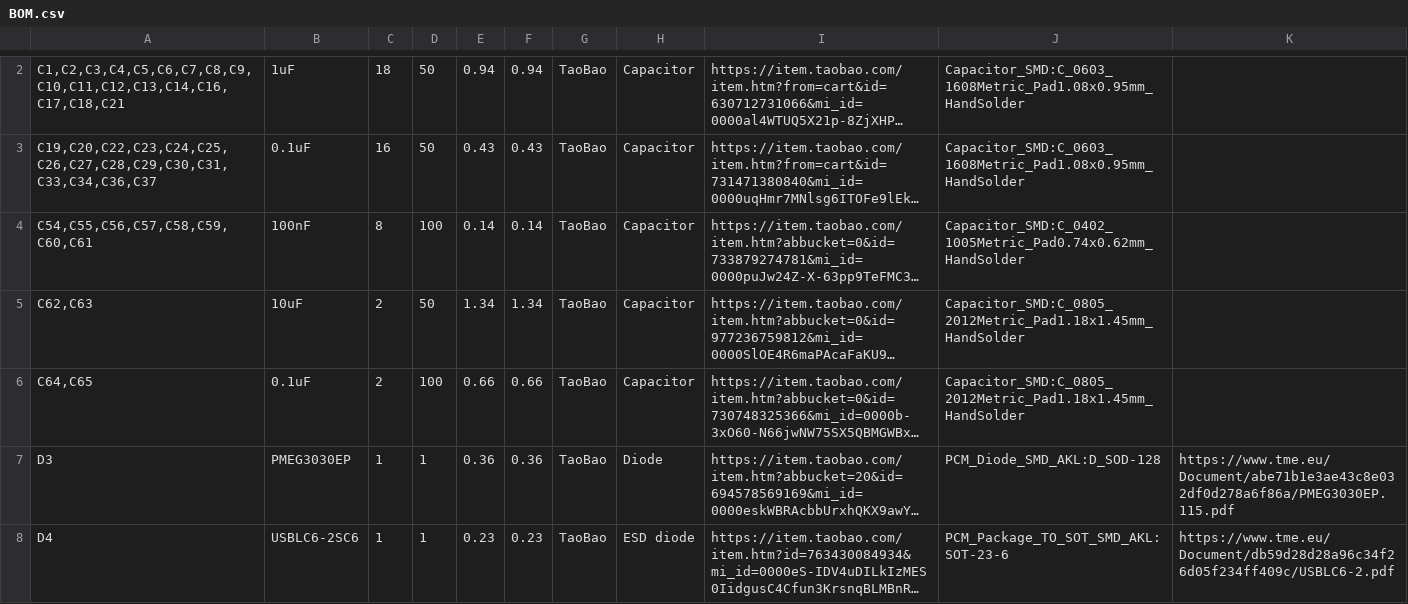
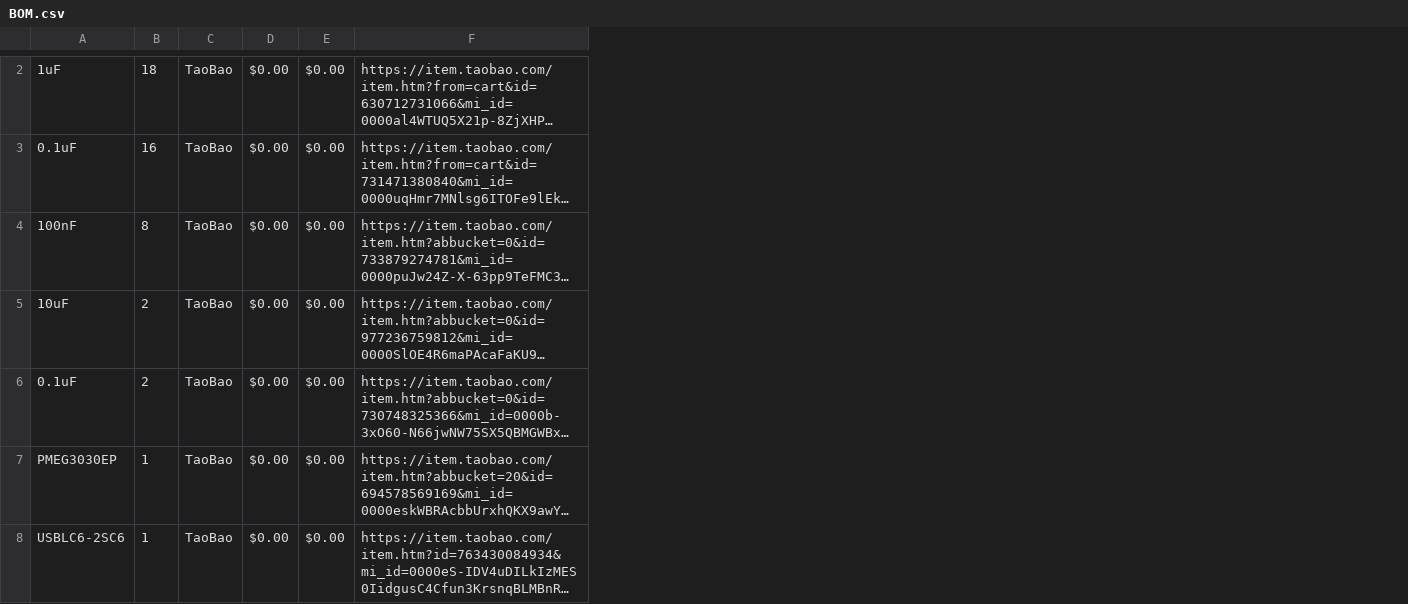
Before and after one commit to thephantom8768/Phantom-Macro-Mk.1-Series, a CSV file: BOM.csv, drawn as a sheet; only a part is shown, gaps mark what is left out; long unchanged cells end in …; removed rows and columns are numbered as before the commit, all else as after; the diff covers the shown part only; the diff names each change by its address in the sheet, - before the commit and + after, or states it on an @@ line.

Commit message:
Sync Phantom Macro Mk.1 from Half Life

```diff
--- a/BOM.csv
+++ b/BOM.csv
-column A, rows 2-8: C1,C2,C3,C4,C5,C6,C7,C8,C9,C10,C11,C12,C13,C14,C16,C17,C18,C21 | C19,C20,C22,C23,C24,C25,C26,C27,C28,C29,C30,C31,C33,C34,C36,C37 | C54,C55,C56,C57,C58,C59,C60,C61 | C62,C63 | C64,C65 | D3 | D4
-column D, rows 2-8: 50 | 50 | 100 | 50 | 100 | 1 | 1
-column E, rows 2-8: 0.94 | 0.43 | 0.14 | 1.34 | 0.66 | 0.36 | 0.23
-column F, rows 2-8: 0.94 | 0.43 | 0.14 | 1.34 | 0.66 | 0.36 | 0.23
-column H, rows 2-8: Capacitor | Capacitor | Capacitor | Capacitor | Capacitor | Diode | ESD diode
+column D, rows 2-8: all $0.00
+column E, rows 2-8: all $0.00
-column J, rows 2-8: Capacitor_SMD:C_0603_1608Metric_Pad1.08x0.95mm_HandSolder | Capacitor_SMD:C_0603_1608Metric_Pad1.08x0.95mm_HandSolder | Capacitor_SMD:C_0402_1005Metric_Pad0.74x0.62mm_HandSolder | Capacitor_SMD:C_0805_2012Metric_Pad1.18x1.45mm_HandSolder | Capacitor_SMD:C_0805_2012Metric_Pad1.18x1.45mm_HandSolder | PCM_Diode_SMD_AKL:D_SOD-128 | PCM_Package_TO_SOT_SMD_AKL:SOT-23-6
-column K, rows 7-8: https://www.tme.eu/Document/abe71b1e3ae43c8e032df0d278a6f86a/PMEG3030EP.115.pdf | https://www.tme.eu/Document/db59d28d28a96c34f26d05f234ff409c/USBLC6-2.pdf
```
Also changed, not shown: 1 added row, 2 removed rows and 3 edited cells elsewhere in this file.
